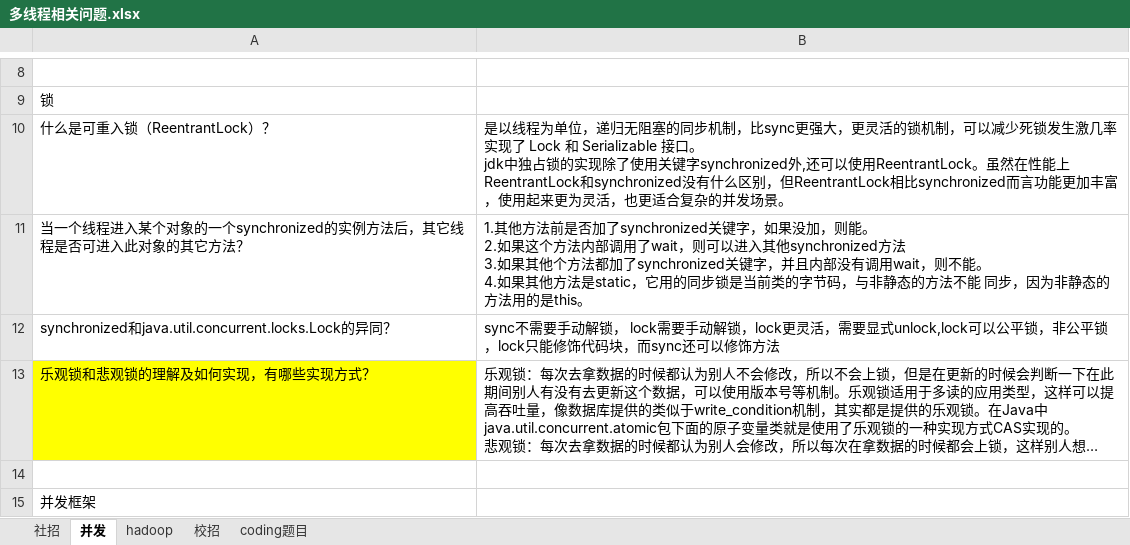
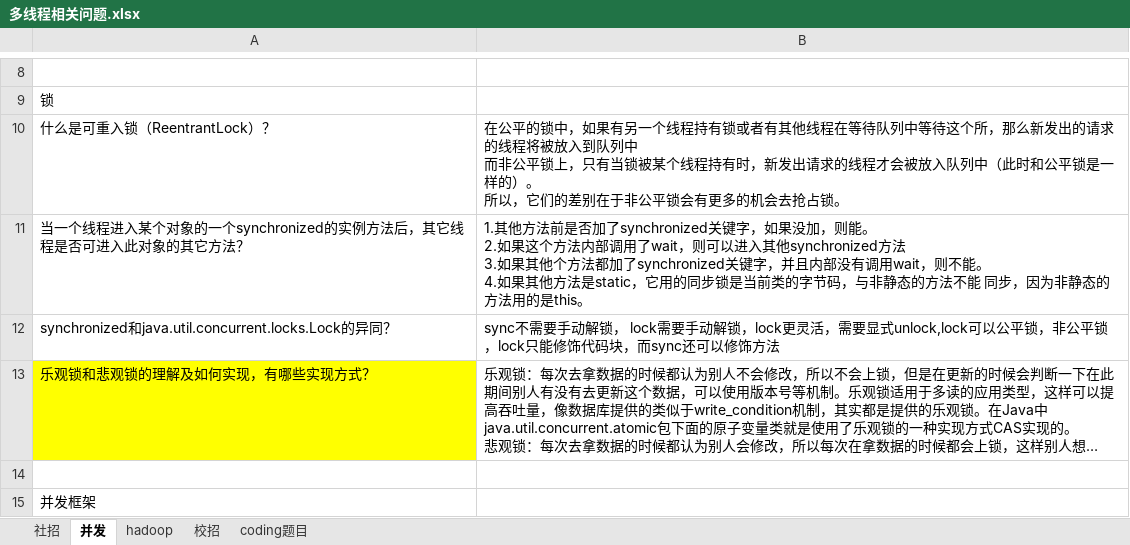
Before and after one commit to xieshiwei/JavaMS, an Excel workbook: 多线程/多线程相关问题.xlsx, sheet 并发, drawn as a sheet; only a part is shown, gaps mark what is left out; long unchanged cells end in …; values as stored, in another font and other column widths than the file's, no borders; charts and pictures not drawn; ↵ is a line break in a cell; the diff names each change by its address in the sheet, - before the commit and + after, or states it on an @@ line.

```diff
--- a/多线程/多线程相关问题.xlsx (sheet 并发)
+++ b/多线程/多线程相关问题.xlsx (sheet 并发)
-B10: 是以线程为单位，递归无阻塞的同步机制，比sync更强大，更灵活的锁机制，可以减少死锁发生激几率 ↵ 实现了 Lock 和 Serializable 接口。 ↵ jdk中独占锁的实现除了使用关键字synchronized外,还可以使用ReentrantLock。虽然在性能上ReentrantLock和synchronized没有什么区别，但ReentrantLock相比synchronized而言功能更加丰富，使用起来更为灵活，也更适合复杂的并发场景。
+B10: 在公平的锁中，如果有另一个线程持有锁或者有其他线程在等待队列中等待这个所，那么新发出的请求的线程将被放入到队列中 ↵ 而非公平锁上，只有当锁被某个线程持有时，新发出请求的线程才会被放入队列中（此时和公平锁是一样的）。 ↵ 所以，它们的差别在于非公平锁会有更多的机会去抢占锁。
```
Also changed, not shown: sheet 社招, charts or pictures.
